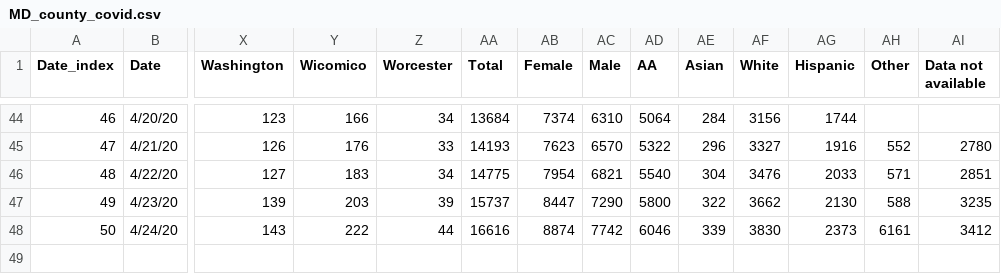
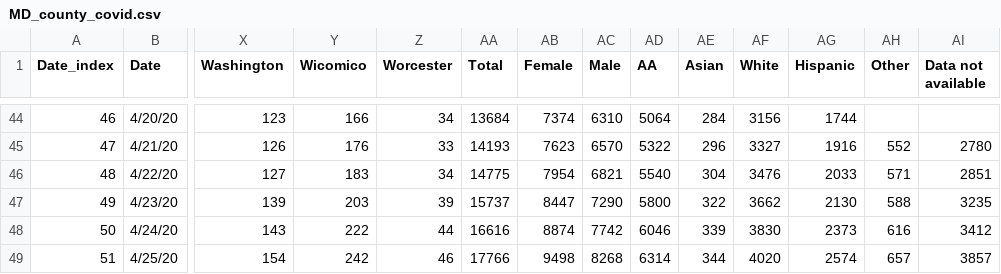
Before and after one commit to akonstodata/md_county_covid, a CSV file: data/MD_county_covid.csv, drawn as a sheet; only a part is shown, gaps mark what is left out; rows hold the shown columns only; the diff names each change by its address in the sheet, - before the commit and + after, or states it on an @@ line.

```diff
--- a/data/MD_county_covid.csv
+++ b/data/MD_county_covid.csv
-AH48 (Other): 6161
+AH48 (Other): 616
+row 49: 51 | 4/25/20 | 154 | 242 | 46 | 17766 | 9498 | 8268 | 6314 | 344 | 4020 | 2574 | 657 | 3857
```
Also changed, not shown: data/MD_covid_D.csv, data/MD_covid_H.csv, 3 other files.
